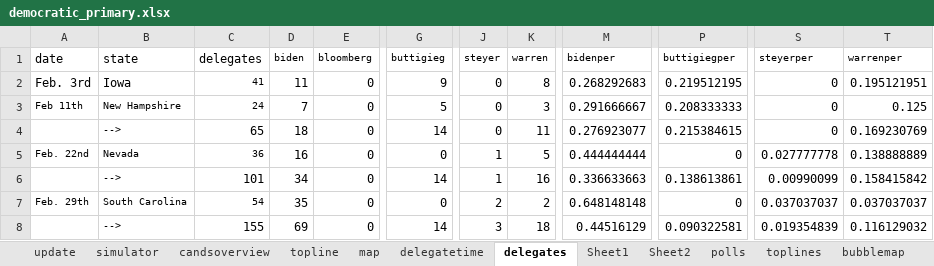
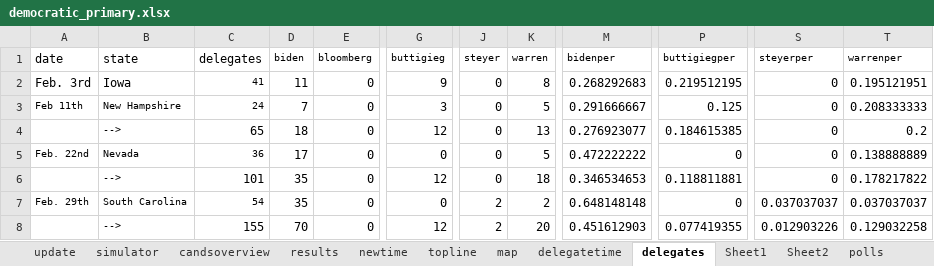
Before and after one commit to ben2vec/jhkforecasts, an Excel workbook: democratic_primary.xlsx, sheet delegates, drawn as a sheet; only a part is shown, gaps mark what is left out; values as stored, in another font and other column widths than the file's, no borders; the diff covers the shown part only; the diff names each change by its address in the sheet, - before the commit and + after, or states it on an @@ line.

```diff
--- a/democratic_primary.xlsx (sheet delegates)
+++ b/democratic_primary.xlsx (sheet delegates)
+sheet tab: results
+sheet tab: newtime
-G3 (buttigieg): 5
+G3 (buttigieg): 3
-K3 (warren): 3
+K3 (warren): 5
-P3 (buttigiegper): 0.208333333
+P3 (buttigiegper): 0.125
-T3 (warrenper): 0.125
+T3 (warrenper): 0.208333333
-G4 (buttigieg): 14
+G4 (buttigieg): 12
-K4 (warren): 11
+K4 (warren): 13
-P4 (buttigiegper): 0.215384615
+P4 (buttigiegper): 0.184615385
-T4 (warrenper): 0.169230769
+T4 (warrenper): 0.2
-D5 (biden): 16
+D5 (biden): 17
-J5:J6 (steyer): 1
+J5:J6 (steyer): 0
-M5 (bidenper): 0.444444444
+M5 (bidenper): 0.472222222
-S5 (steyerper): 0.027777778
+S5 (steyerper): 0
-D6 (biden): 34
+D6 (biden): 35
-G6 (buttigieg): 14
+G6 (buttigieg): 12
-K6 (warren): 16
+K6 (warren): 18
-M6 (bidenper): 0.336633663
+M6 (bidenper): 0.346534653
-P6 (buttigiegper): 0.138613861
+P6 (buttigiegper): 0.118811881
-S6 (steyerper): 0.00990099
+S6 (steyerper): 0
-T6 (warrenper): 0.158415842
+T6 (warrenper): 0.178217822
-D8 (biden): 69
+D8 (biden): 70
-G8 (buttigieg): 14
+G8 (buttigieg): 12
-J8 (steyer): 3
+J8 (steyer): 2
-K8 (warren): 18
+K8 (warren): 20
-M8 (bidenper): 0.44516129
+M8 (bidenper): 0.451612903
-P8 (buttigiegper): 0.090322581
+P8 (buttigiegper): 0.077419355
-S8 (steyerper): 0.019354839
+S8 (steyerper): 0.012903226
-T8 (warrenper): 0.116129032
+T8 (warrenper): 0.129032258
```
Also changed, not shown: 10 added rows, 10 removed rows and 300 edited cells elsewhere in this sheet, sheet Sheet1, sheet simulator, sheet toplines, sheet polls, sheet Sheet2, sheet bubblemap, 2 more sheets, formulas that keep their value, democratic_primary/demographic regression.xlsx, 17 other files.
